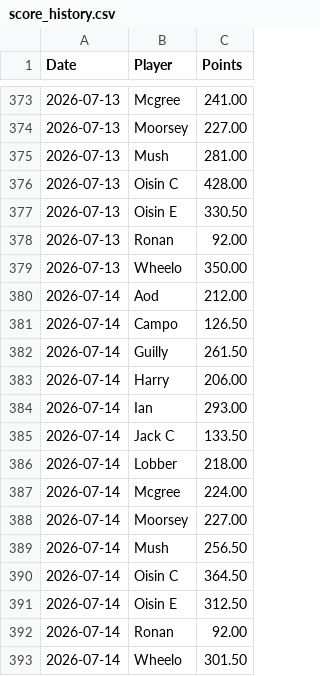
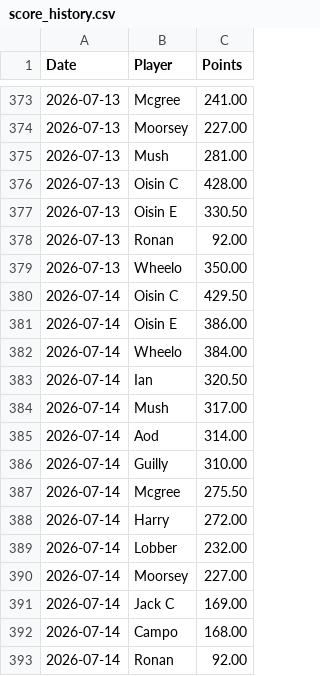
Before and after one commit to oisincarroll296/wc2026-sweepstake, a CSV file: data/score_history.csv, drawn as a sheet; only a part is shown, gaps mark what is left out.

```diff
--- a/data/score_history.csv
+++ b/data/score_history.csv
@@ -379,15 +379,15 @@ Date,Player,Points
 2026-07-13,Wheelo,350.00
-2026-07-14,Aod,212.00
-2026-07-14,Campo,126.50
-2026-07-14,Guilly,261.50
-2026-07-14,Harry,206.00
-2026-07-14,Ian,293.00
-2026-07-14,Jack C,133.50
-2026-07-14,Lobber,218.00
-2026-07-14,Mcgree,224.00
+2026-07-14,Oisin C,429.50
+2026-07-14,Oisin E,386.00
+2026-07-14,Wheelo,384.00
+2026-07-14,Ian,320.50
+2026-07-14,Mush,317.00
+2026-07-14,Aod,314.00
+2026-07-14,Guilly,310.00
+2026-07-14,Mcgree,275.50
+2026-07-14,Harry,272.00
+2026-07-14,Lobber,232.00
 2026-07-14,Moorsey,227.00
-2026-07-14,Mush,256.50
-2026-07-14,Oisin C,364.50
-2026-07-14,Oisin E,312.50
+2026-07-14,Jack C,169.00
+2026-07-14,Campo,168.00
 2026-07-14,Ronan,92.00
-2026-07-14,Wheelo,301.50
```
Also changed, not shown: 1 other file.
